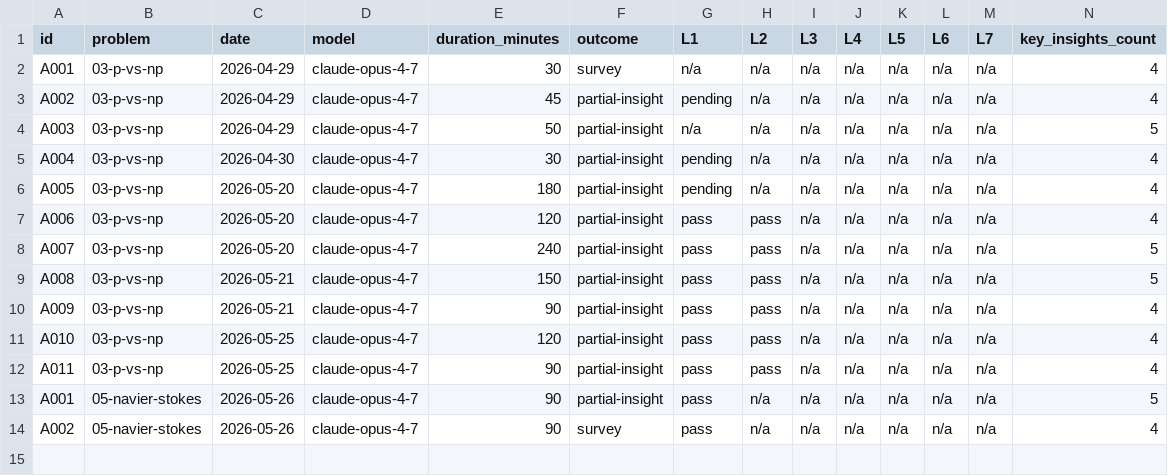
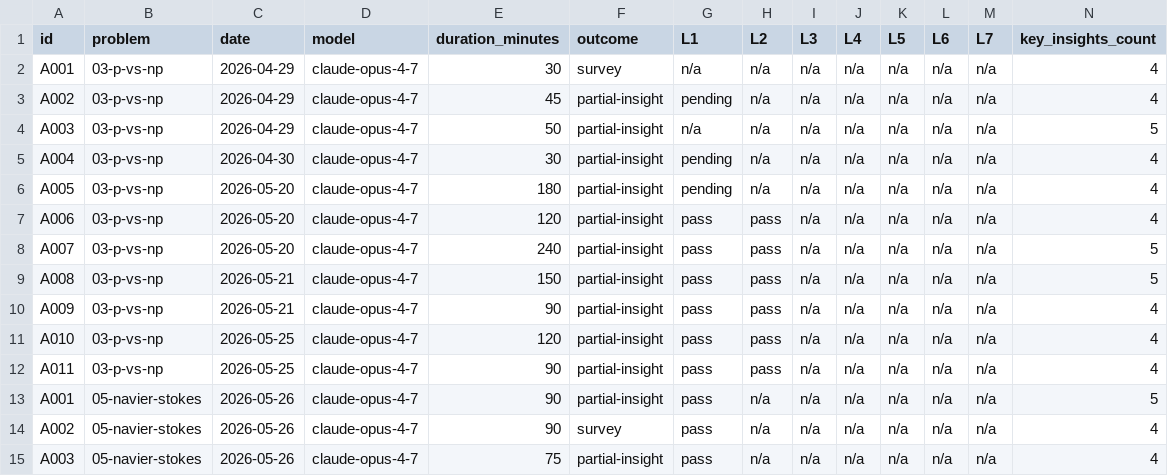
Before and after one commit to Denny-Hwang/millenium_lab, a CSV file: data/attempts.csv, drawn as a sheet; only a part is shown; rows hold the shown columns only; the diff names each change by its address in the sheet, - before the commit and + after, or states it on an @@ line.

```diff
--- a/data/attempts.csv
+++ b/data/attempts.csv
+row 15: A003 | 05-navier-stokes | 2026-05-26 | claude-opus-4-7 | 75 | partial-insight | pass | n/a | n/a | n/a | n/a | n/a | n/a | 4
```
Also changed, not shown: 2 other files.
